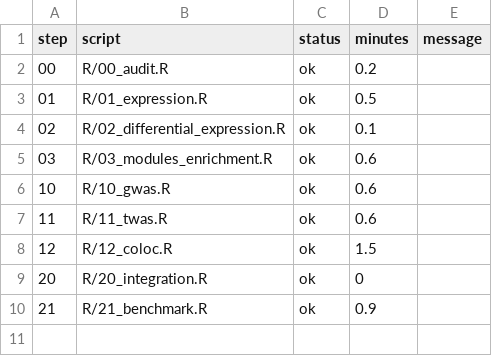
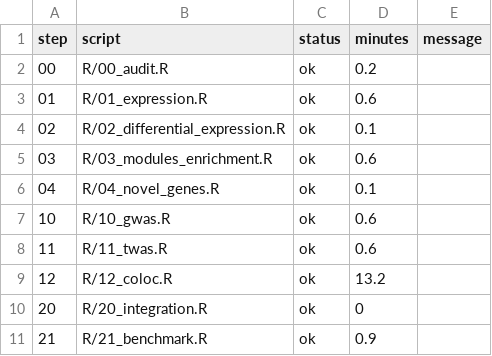
Before and after one commit to AkhilTeja2209/ITP-chronicity-project, a TSV file: results/pipeline_status.tsv, drawn as a sheet.

```diff
--- a/results/pipeline_status.tsv
+++ b/results/pipeline_status.tsv
@@ -2,8 +2,9 @@ step	script	status	minutes	message
 00	R/00_audit.R	ok	0.2	
-01	R/01_expression.R	ok	0.5	
+01	R/01_expression.R	ok	0.6	
 02	R/02_differential_expression.R	ok	0.1	
 03	R/03_modules_enrichment.R	ok	0.6	
+04	R/04_novel_genes.R	ok	0.1	
 10	R/10_gwas.R	ok	0.6	
 11	R/11_twas.R	ok	0.6	
-12	R/12_coloc.R	ok	1.5	
+12	R/12_coloc.R	ok	13.2	
 20	R/20_integration.R	ok	0	
```
Also changed, not shown: 9 other files.
